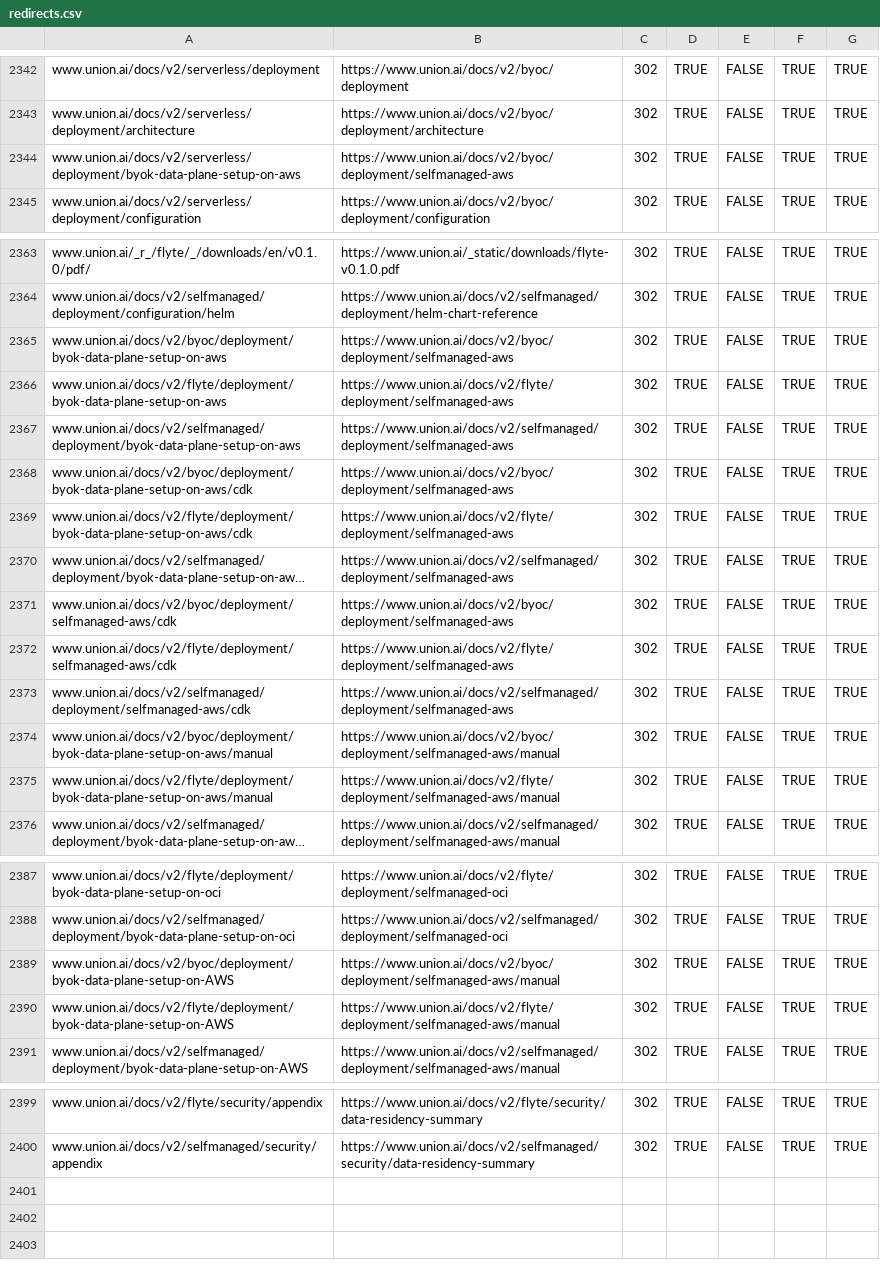
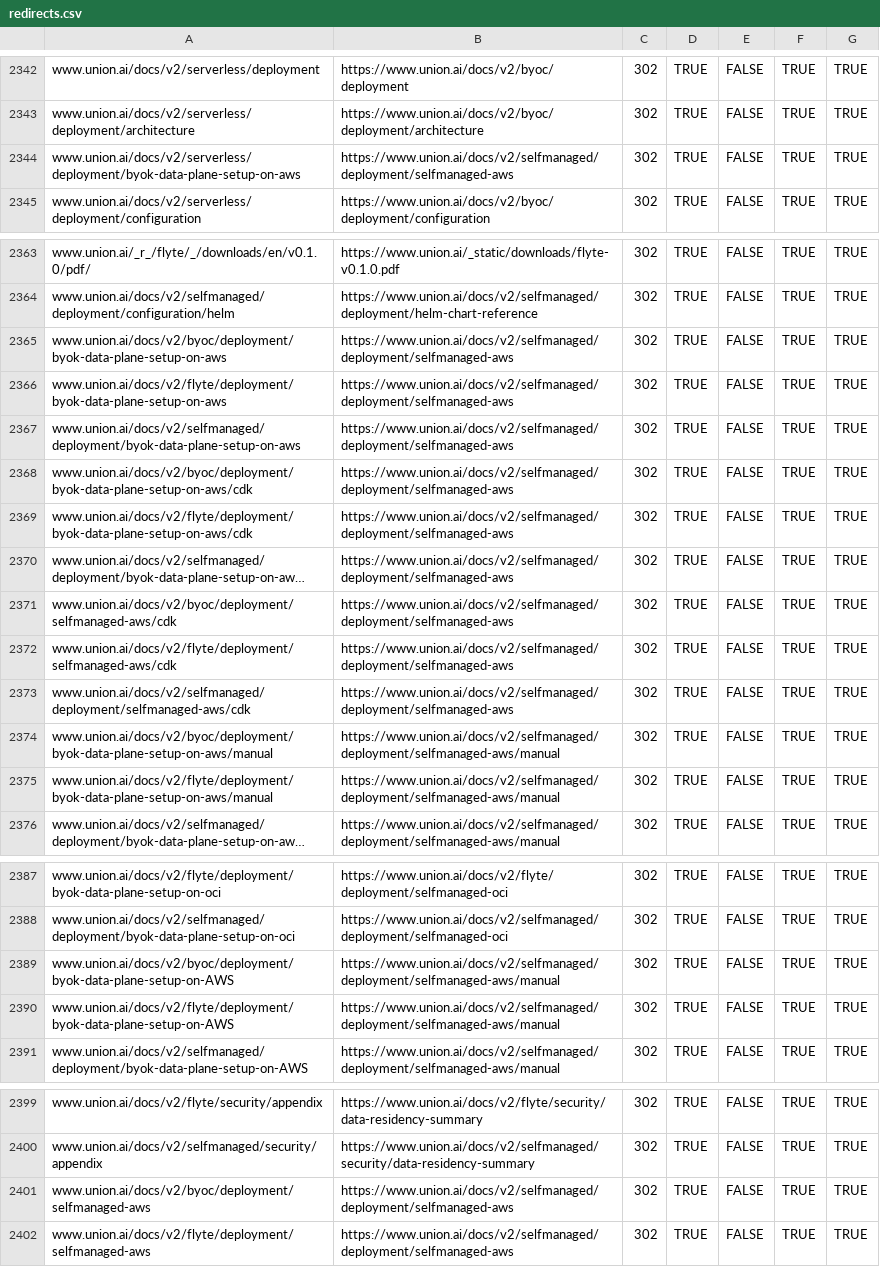
Before and after one commit to unionai/unionai-docs-infra, a CSV file: redirects.csv, drawn as a sheet; only a part is shown, gaps mark what is left out; long unchanged cells end in …; the diff names each change by its address in the sheet, - before the commit and + after, or states it on an @@ line.

```diff
--- a/redirects.csv
+++ b/redirects.csv
-B2344: https://www.union.ai/docs/v2/byoc/deployment/selfmanaged-aws
+B2344: https://www.union.ai/docs/v2/selfmanaged/deployment/selfmanaged-aws
-B2365: https://www.union.ai/docs/v2/byoc/deployment/selfmanaged-aws
+B2365: https://www.union.ai/docs/v2/selfmanaged/deployment/selfmanaged-aws
-B2366: https://www.union.ai/docs/v2/flyte/deployment/selfmanaged-aws
+B2366: https://www.union.ai/docs/v2/selfmanaged/deployment/selfmanaged-aws
-B2368: https://www.union.ai/docs/v2/byoc/deployment/selfmanaged-aws
+B2368: https://www.union.ai/docs/v2/selfmanaged/deployment/selfmanaged-aws
-B2369: https://www.union.ai/docs/v2/flyte/deployment/selfmanaged-aws
+B2369: https://www.union.ai/docs/v2/selfmanaged/deployment/selfmanaged-aws
-B2371: https://www.union.ai/docs/v2/byoc/deployment/selfmanaged-aws
+B2371: https://www.union.ai/docs/v2/selfmanaged/deployment/selfmanaged-aws
-B2372: https://www.union.ai/docs/v2/flyte/deployment/selfmanaged-aws
+B2372: https://www.union.ai/docs/v2/selfmanaged/deployment/selfmanaged-aws
-B2374: https://www.union.ai/docs/v2/byoc/deployment/selfmanaged-aws/manual
+B2374: https://www.union.ai/docs/v2/selfmanaged/deployment/selfmanaged-aws/manual
-B2375: https://www.union.ai/docs/v2/flyte/deployment/selfmanaged-aws/manual
+B2375: https://www.union.ai/docs/v2/selfmanaged/deployment/selfmanaged-aws/manual
-B2389: https://www.union.ai/docs/v2/byoc/deployment/selfmanaged-aws/manual
+B2389: https://www.union.ai/docs/v2/selfmanaged/deployment/selfmanaged-aws/manual
-B2390: https://www.union.ai/docs/v2/flyte/deployment/selfmanaged-aws/manual
+B2390: https://www.union.ai/docs/v2/selfmanaged/deployment/selfmanaged-aws/manual
+row 2401: www.union.ai/docs/v2/byoc/deployment/selfmanaged-aws | https://www.union.ai/docs/v2/selfmanaged/deployment/selfmanaged-aws | 302 | TRUE | FALSE | TRUE | TRUE
+row 2402: www.union.ai/docs/v2/flyte/deployment/selfmanaged-aws | https://www.union.ai/docs/v2/selfmanaged/deployment/selfmanaged-aws | 302 | TRUE | FALSE | TRUE | TRUE
```
Also changed, not shown: 1 other file.
